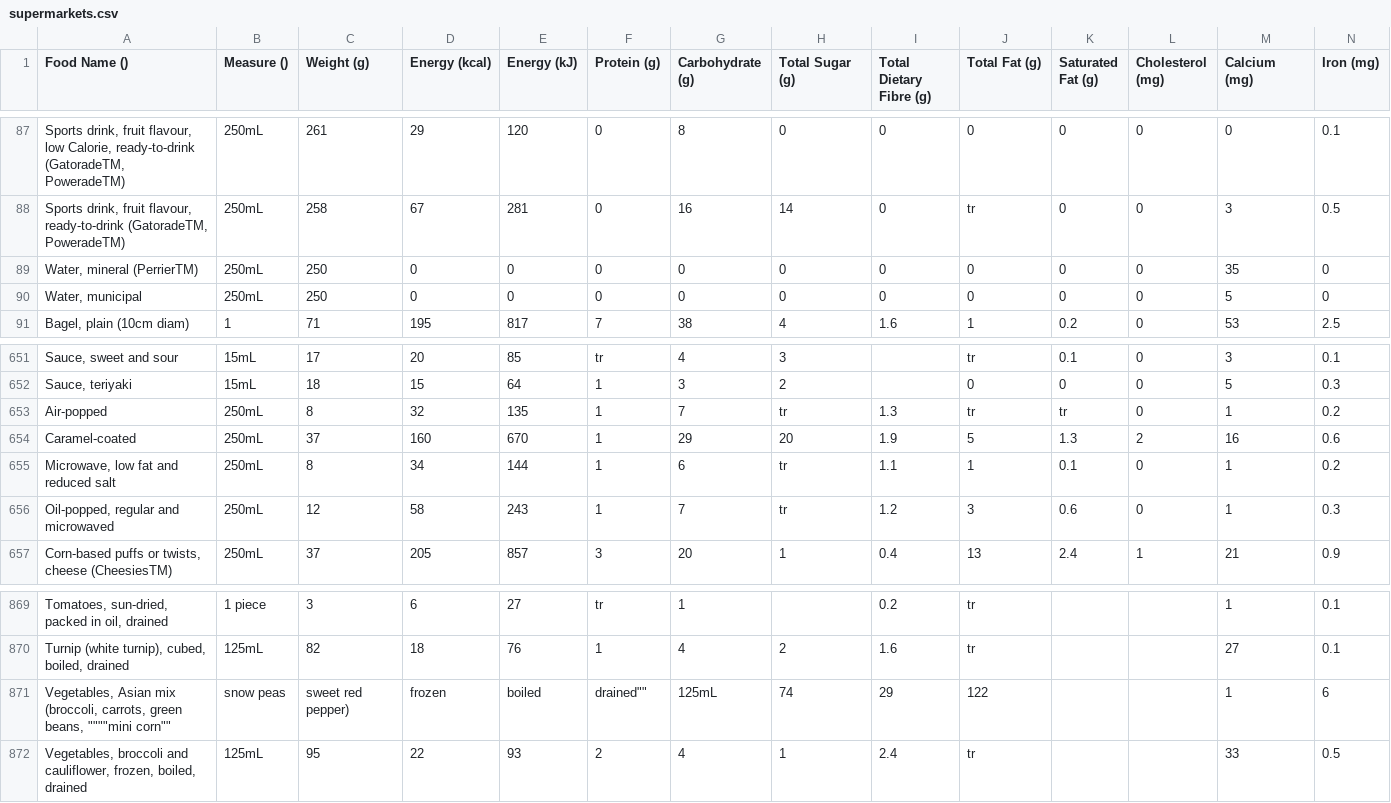
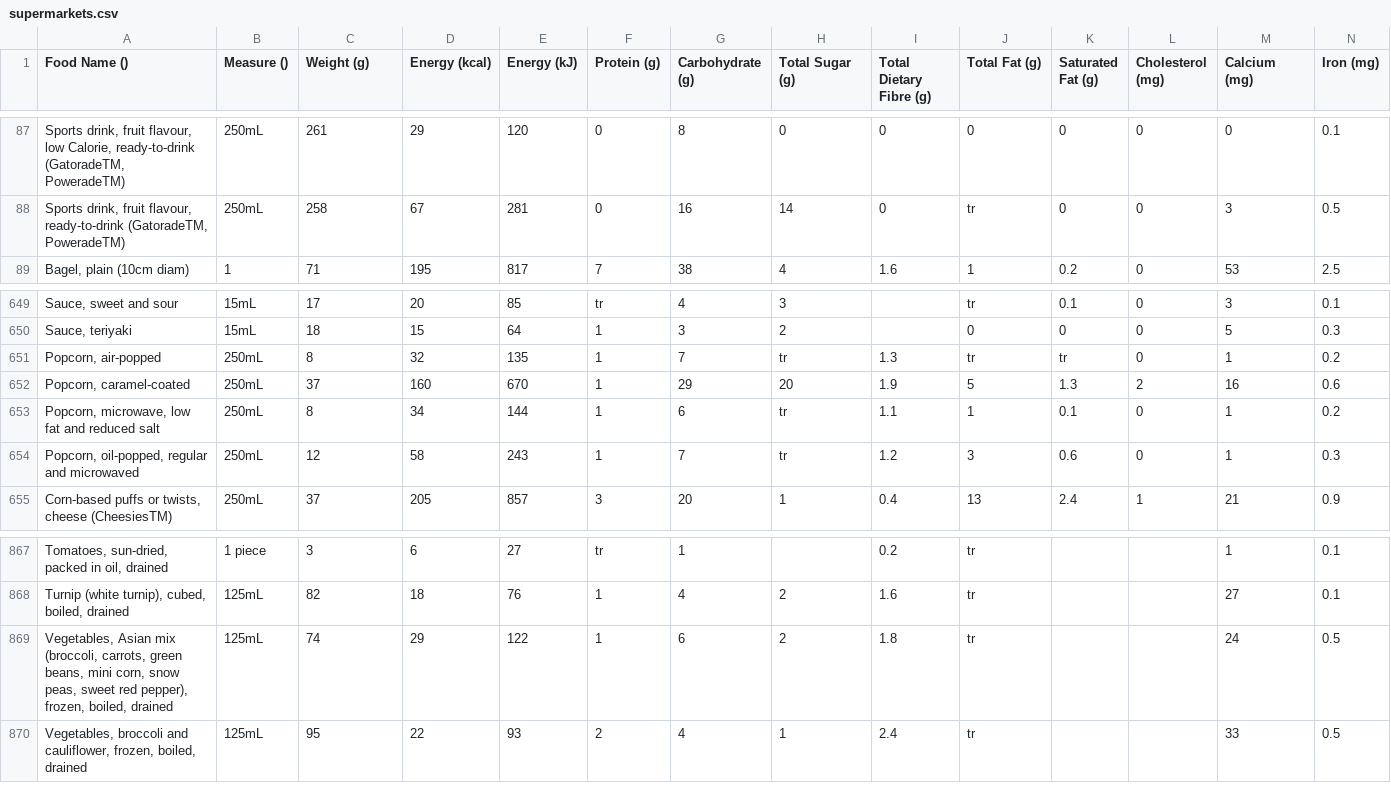
Before and after one commit to ahardjasa/code2015, a CSV file: data/supermarkets.csv, drawn as a sheet; only a part is shown, gaps mark what is left out; removed rows and columns are numbered as before the commit, all else as after; rows hold the shown columns only; the diff names each change by its address in the sheet, - before the commit and + after, or states it on an @@ line.

Commit message:
fewer sandwiches, better asian mix

```diff
--- a/data/supermarkets.csv
+++ b/data/supermarkets.csv
-row 89: Water, mineral (PerrierTM) | 250mL | 250 | 0 | 0 | 0 | 0 | 0 | 0 | 0 | 0 | 0 | 35 | 0
-row 90: Water, municipal | 250mL | 250 | 0 | 0 | 0 | 0 | 0 | 0 | 0 | 0 | 0 | 5 | 0
-A651 (Food Name ()): Air-popped
+A651 (Food Name ()): Popcorn, air-popped
-A652 (Food Name ()): Caramel-coated
+A652 (Food Name ()): Popcorn, caramel-coated
-A653 (Food Name ()): Microwave, low fat and reduced salt
+A653 (Food Name ()): Popcorn, microwave, low fat and reduced salt
-A654 (Food Name ()): Oil-popped, regular and microwaved
+A654 (Food Name ()): Popcorn, oil-popped, regular and microwaved
-row 871: Vegetables, Asian mix (broccoli, carrots, green beans, """"mini corn"" | snow peas | sweet red pepper) | frozen | boiled | drained"" | 125mL | 74 | 29 | 122 |  |  | 1 | 6
+row 869: Vegetables, Asian mix (broccoli, carrots, green beans, mini corn, snow peas, sweet red pepper), frozen, boiled, drained | 125mL | 74 | 29 | 122 | 1 | 6 | 2 | 1.8 | tr |  |  | 24 | 0.5
```
Also changed, not shown: data/combined_nutrient_value_2008.csv, data/meals_menus.csv, 4 other files.
